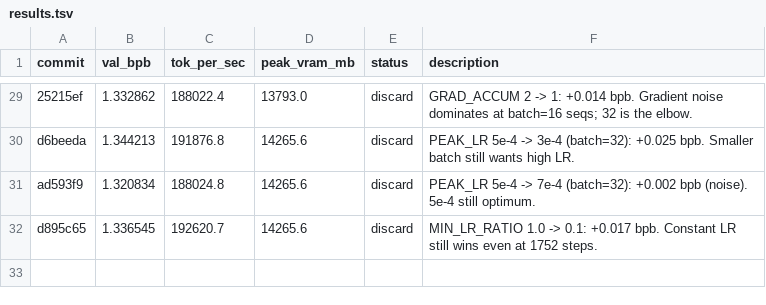
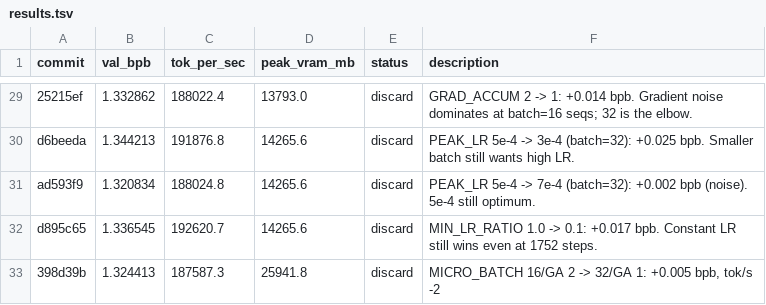
Before and after one commit to rbownes/Gpt-repro-, a TSV file: autoresearch/results.tsv, drawn as a sheet; only a part is shown, gaps mark what is left out.

Commit message:
results: discard MB=32/GA=1 (+0.005, slower)

```diff
--- a/autoresearch/results.tsv
+++ b/autoresearch/results.tsv
@@ -32 +32,2 @@ ad593f9	1.320834	188024.8	14265.6	discard	PEAK_LR 5e-4 -> 7e-4 (batch=32): +0.00
 d895c65	1.336545	192620.7	14265.6	discard	MIN_LR_RATIO 1.0 -> 0.1: +0.017 bpb. Constant LR still wins even at 1752 steps.
+398d39b	1.324413	187587.3	25941.8	discard	MICRO_BATCH 16/GA 2 -> 32/GA 1: +0.005 bpb, tok/s -2
```
